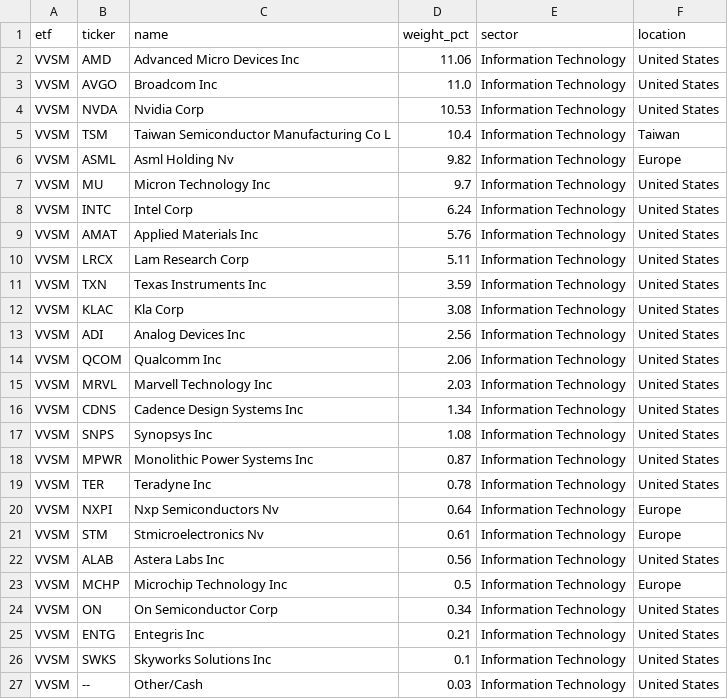
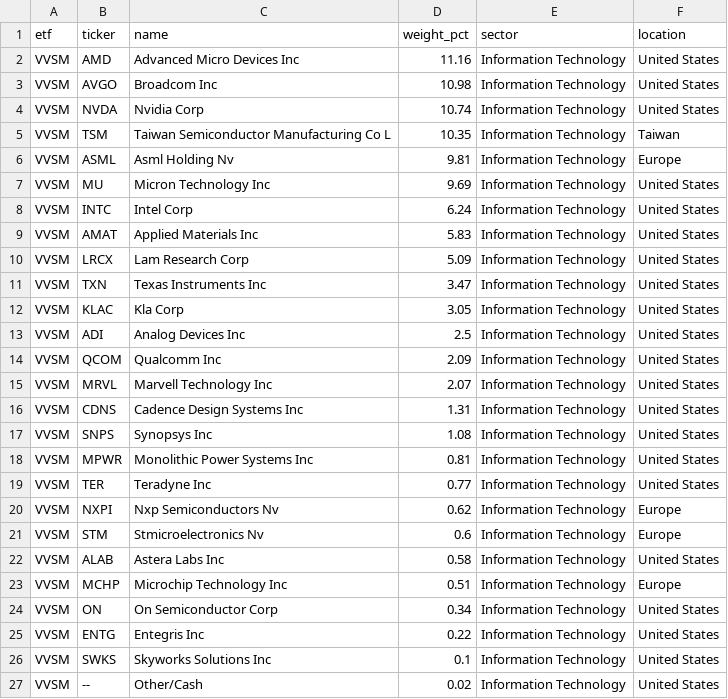
Before and after one commit to AndyOPDev/portfolio-tracker, a CSV file: data/holdings/VVSM_holdings.csv, drawn as a sheet.

```diff
--- a/data/holdings/VVSM_holdings.csv
+++ b/data/holdings/VVSM_holdings.csv
@@ -1,27 +1,27 @@
 etf,ticker,name,weight_pct,sector,location
-VVSM,AMD,Advanced Micro Devices Inc,11.06,Information Technology,United States
-VVSM,AVGO,Broadcom Inc,11.0,Information Technology,United States
-VVSM,NVDA,Nvidia Corp,10.53,Information Technology,United States
-VVSM,TSM,Taiwan Semiconductor Manufacturing Co L,10.4,Information Technology,Taiwan
-VVSM,ASML,Asml Holding Nv,9.82,Information Technology,Europe
-VVSM,MU,Micron Technology Inc,9.7,Information Technology,United States
+VVSM,AMD,Advanced Micro Devices Inc,11.16,Information Technology,United States
+VVSM,AVGO,Broadcom Inc,10.98,Information Technology,United States
+VVSM,NVDA,Nvidia Corp,10.74,Information Technology,United States
+VVSM,TSM,Taiwan Semiconductor Manufacturing Co L,10.35,Information Technology,Taiwan
+VVSM,ASML,Asml Holding Nv,9.81,Information Technology,Europe
+VVSM,MU,Micron Technology Inc,9.69,Information Technology,United States
 VVSM,INTC,Intel Corp,6.24,Information Technology,United States
-VVSM,AMAT,Applied Materials Inc,5.76,Information Technology,United States
-VVSM,LRCX,Lam Research Corp,5.11,Information Technology,United States
-VVSM,TXN,Texas Instruments Inc,3.59,Information Technology,United States
-VVSM,KLAC,Kla Corp,3.08,Information Technology,United States
-VVSM,ADI,Analog Devices Inc,2.56,Information Technology,United States
-VVSM,QCOM,Qualcomm Inc,2.06,Information Technology,United States
-VVSM,MRVL,Marvell Technology Inc,2.03,Information Technology,United States
-VVSM,CDNS,Cadence Design Systems Inc,1.34,Information Technology,United States
+VVSM,AMAT,Applied Materials Inc,5.83,Information Technology,United States
+VVSM,LRCX,Lam Research Corp,5.09,Information Technology,United States
+VVSM,TXN,Texas Instruments Inc,3.47,Information Technology,United States
+VVSM,KLAC,Kla Corp,3.05,Information Technology,United States
+VVSM,ADI,Analog Devices Inc,2.5,Information Technology,United States
+VVSM,QCOM,Qualcomm Inc,2.09,Information Technology,United States
+VVSM,MRVL,Marvell Technology Inc,2.07,Information Technology,United States
+VVSM,CDNS,Cadence Design Systems Inc,1.31,Information Technology,United States
 VVSM,SNPS,Synopsys Inc,1.08,Information Technology,United States
-VVSM,MPWR,Monolithic Power Systems Inc,0.87,Information Technology,United States
-VVSM,TER,Teradyne Inc,0.78,Information Technology,United States
-VVSM,NXPI,Nxp Semiconductors Nv,0.64,Information Technology,Europe
-VVSM,STM,Stmicroelectronics Nv,0.61,Information Technology,Europe
-VVSM,ALAB,Astera Labs Inc,0.56,Information Technology,United States
-VVSM,MCHP,Microchip Technology Inc,0.5,Information Technology,Europe
+VVSM,MPWR,Monolithic Power Systems Inc,0.81,Information Technology,United States
+VVSM,TER,Teradyne Inc,0.77,Information Technology,United States
+VVSM,NXPI,Nxp Semiconductors Nv,0.62,Information Technology,Europe
+VVSM,STM,Stmicroelectronics Nv,0.6,Information Technology,Europe
+VVSM,ALAB,Astera Labs Inc,0.58,Information Technology,United States
+VVSM,MCHP,Microchip Technology Inc,0.51,Information Technology,Europe
 VVSM,ON,On Semiconductor Corp,0.34,Information Technology,United States
-VVSM,ENTG,Entegris Inc,0.21,Information Technology,United States
+VVSM,ENTG,Entegris Inc,0.22,Information Technology,United States
 VVSM,SWKS,Skyworks Solutions Inc,0.1,Information Technology,United States
-VVSM,--,Other/Cash,0.03,Information Technology,United States
+VVSM,--,Other/Cash,0.02,Information Technology,United States
```
Also changed, not shown: 4 other files.
